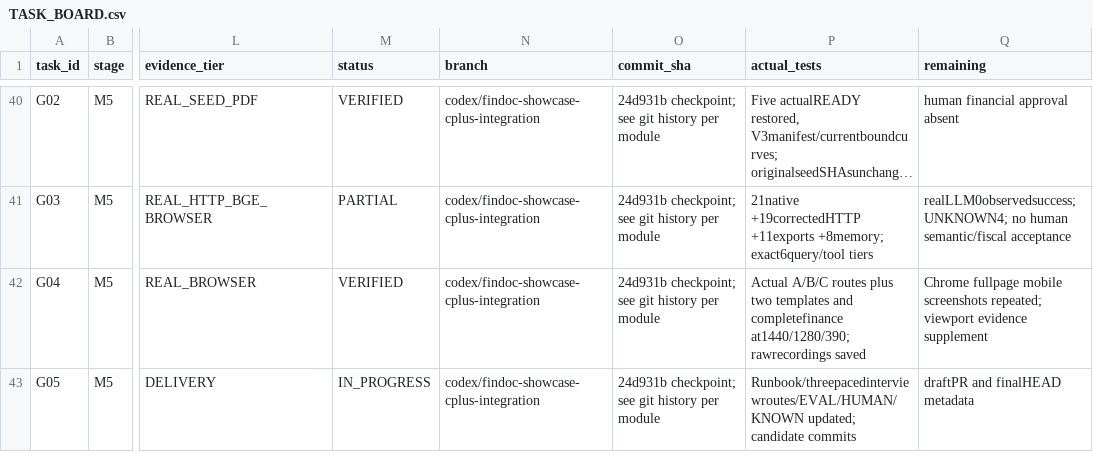
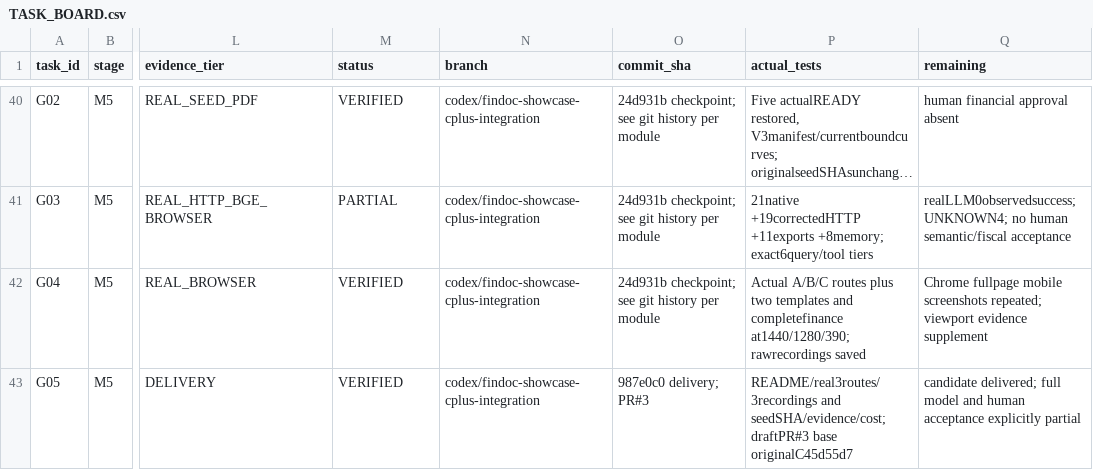
Before and after one commit to aning0922/findoc-agent, a CSV file: docs/cplus/TASK_BOARD.csv, drawn as a sheet; only a part is shown, gaps mark what is left out; long unchanged cells end in …; the diff names each change by its address in the sheet, - before the commit and + after, or states it on an @@ line.

Commit message:
docs(cplus): record draft PR and remaining model/human acceptance

```diff
--- a/docs/cplus/TASK_BOARD.csv
+++ b/docs/cplus/TASK_BOARD.csv
-M43 (status): IN_PROGRESS
+M43 (status): VERIFIED
-O43 (commit_sha): 24d931b checkpoint; see git history per module
+O43 (commit_sha): 987e0c0 delivery; PR#3
-P43 (actual_tests): Runbook/threepacedinterviewroutes/EVAL/HUMAN/KNOWN updated; candidate commits
+P43 (actual_tests): README/real3routes/3recordings and seedSHA/evidence/cost; draftPR#3 base originalC45d55d7
-Q43 (remaining): draftPR and finalHEAD metadata
+Q43 (remaining): candidate delivered; full model and human acceptance explicitly partial
```
Also changed, not shown: 3 other files.
